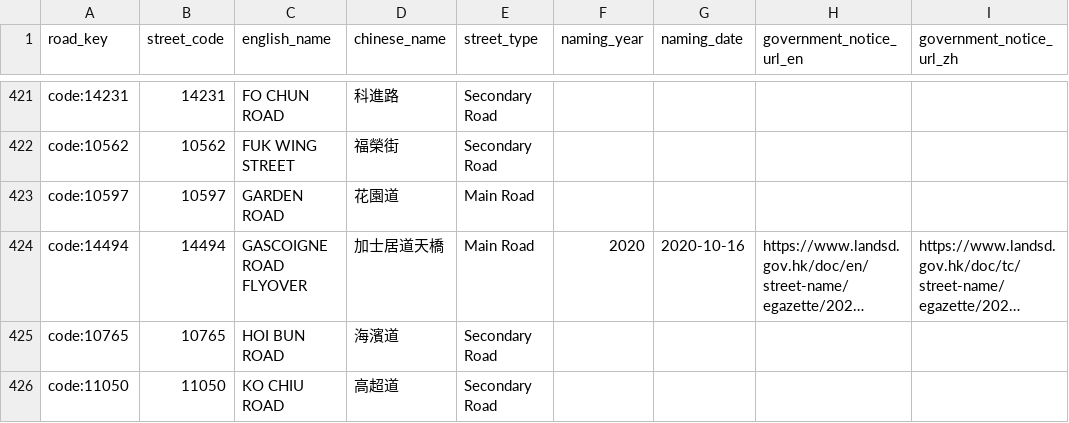
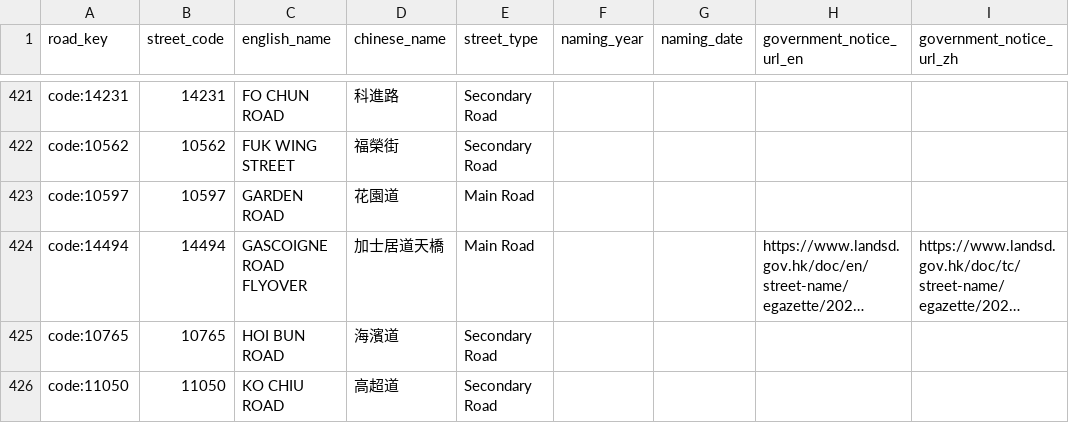
Before and after one commit to cswbrian/street-naming-map, a CSV file: public/data/master/pending-naming-years.csv, drawn as a sheet; only a part is shown, gaps mark what is left out; long unchanged cells end in …; the diff names each change by its address in the sheet, - before the commit and + after, or states it on an @@ line.

```diff
--- a/public/data/master/pending-naming-years.csv
+++ b/public/data/master/pending-naming-years.csv
-F424 (naming_year): 2020
+F424 (naming_year): (empty)
-G424 (naming_date): 2020-10-16
+G424 (naming_date): (empty)
```
Also changed, not shown: 8 other files.
